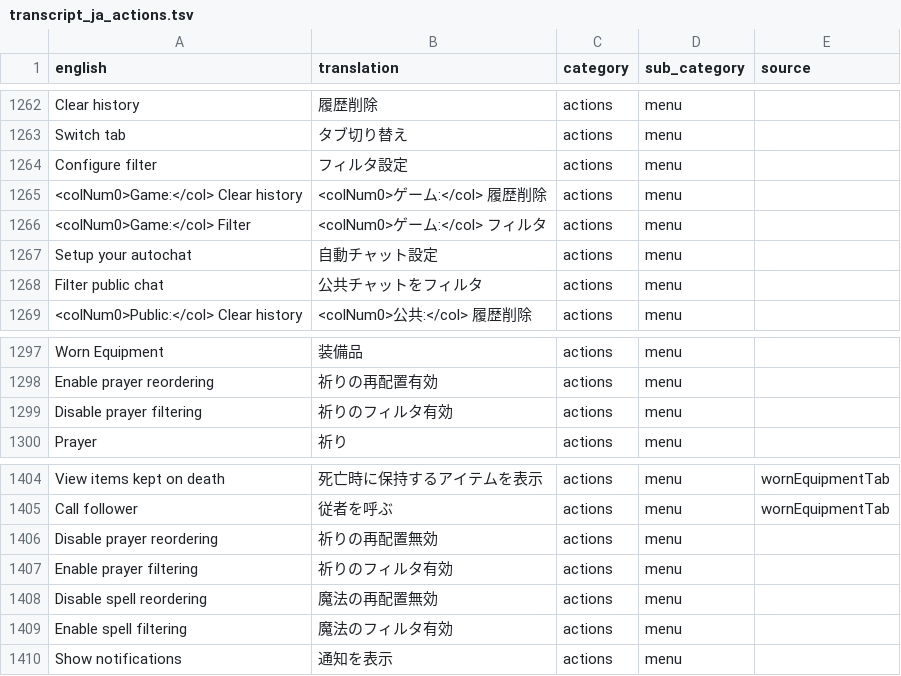
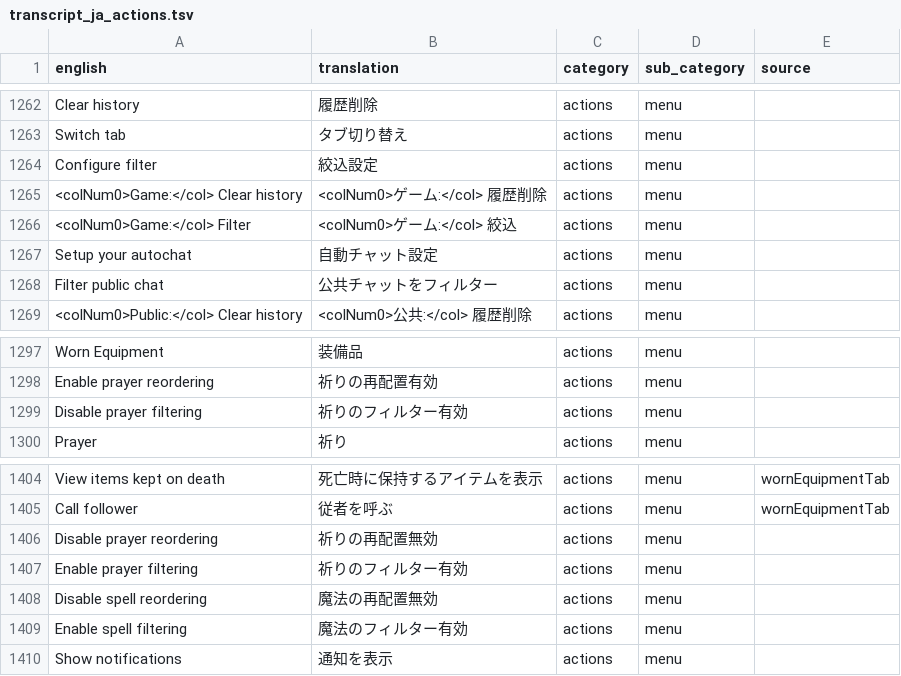
Before and after one commit to YS-jack/Runelingual-Transcripts, a TSV file: draft/ja/transcript_ja_actions.tsv, drawn as a sheet; only a part is shown, gaps mark what is left out.

```diff
--- a/draft/ja/transcript_ja_actions.tsv
+++ b/draft/ja/transcript_ja_actions.tsv
@@ -1263,7 +1263,7 @@ Clear history	履歴削除	actions	menu
 Switch tab	タブ切り替え	actions	menu	
-Configure filter	フィルタ設定	actions	menu	
+Configure filter	絞込設定	actions	menu	
 <colNum0>Game:</col> Clear history	<colNum0>ゲーム:</col> 履歴削除	actions	menu	
-<colNum0>Game:</col> Filter	<colNum0>ゲーム:</col> フィルタ	actions	menu	
+<colNum0>Game:</col> Filter	<colNum0>ゲーム:</col> 絞込	actions	menu	
 Setup your autochat	自動チャット設定	actions	menu	
-Filter public chat	公共チャットをフィルタ	actions	menu	
+Filter public chat	公共チャットをフィルター	actions	menu	
 <colNum0>Public:</col> Clear history	<colNum0>公共:</col> 履歴削除	actions	menu	
@@ -1298,3 +1298,3 @@ Worn Equipment	装備品	actions	menu
 Enable prayer reordering	祈りの再配置有効	actions	menu	
-Disable prayer filtering	祈りのフィルタ有効	actions	menu	
+Disable prayer filtering	祈りのフィルター有効	actions	menu	
 Prayer	祈り	actions	menu	
@@ -1406,5 +1406,5 @@ Call follower	従者を呼ぶ	actions	menu	wornEquipmentTab
 Disable prayer reordering	祈りの再配置無効	actions	menu	
-Enable prayer filtering	祈りのフィルタ有効	actions	menu	
+Enable prayer filtering	祈りのフィルター有効	actions	menu	
 Disable spell reordering	魔法の再配置無効	actions	menu	
-Enable spell filtering	魔法のフィルタ有効	actions	menu	
+Enable spell filtering	魔法のフィルター有効	actions	menu	
 Show notifications	通知を表示	actions	menu	
```
Also changed, not shown: draft/ja/transcript_ja_interface.tsv, draft/ja/transcript_ja_name_menu.tsv, 4 other files.
